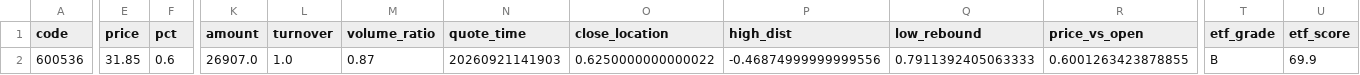
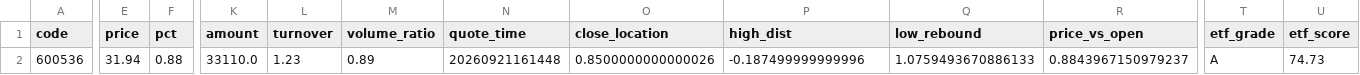
Before and after one commit to chenrj985-ai/decision, a CSV file: position_decisions.csv, drawn as a sheet; only a part is shown, gaps mark what is left out; the diff covers the shown part only; the diff names each change by its address in the sheet, - before the commit and + after, or states it on an @@ line.

```diff
--- a/position_decisions.csv
+++ b/position_decisions.csv
-E2 (price): 31.85
+E2 (price): 31.94
-F2 (pct): 0.6
+F2 (pct): 0.88
-K2 (amount): 26907.0
+K2 (amount): 33110.0
-L2 (turnover): 1.0
+L2 (turnover): 1.23
-M2 (volume_ratio): 0.87
+M2 (volume_ratio): 0.89
-N2 (quote_time): 20260921141903
+N2 (quote_time): 20260921161448
-O2 (close_location): 0.6250000000000022
+O2 (close_location): 0.8500000000000026
-P2 (high_dist): -0.46874999999999556
+P2 (high_dist): -0.187499999999996
-Q2 (low_rebound): 0.7911392405063333
+Q2 (low_rebound): 1.0759493670886133
-R2 (price_vs_open): 0.6001263423878855
+R2 (price_vs_open): 0.8843967150979237
-T2 (etf_grade): B
+T2 (etf_grade): A
-U2 (etf_score): 69.9
+U2 (etf_score): 74.73
```
Also changed, not shown: 10 edited cells elsewhere in this file, buy_candidates.csv, data/auto_discovery_cache.csv, 23 other files.
